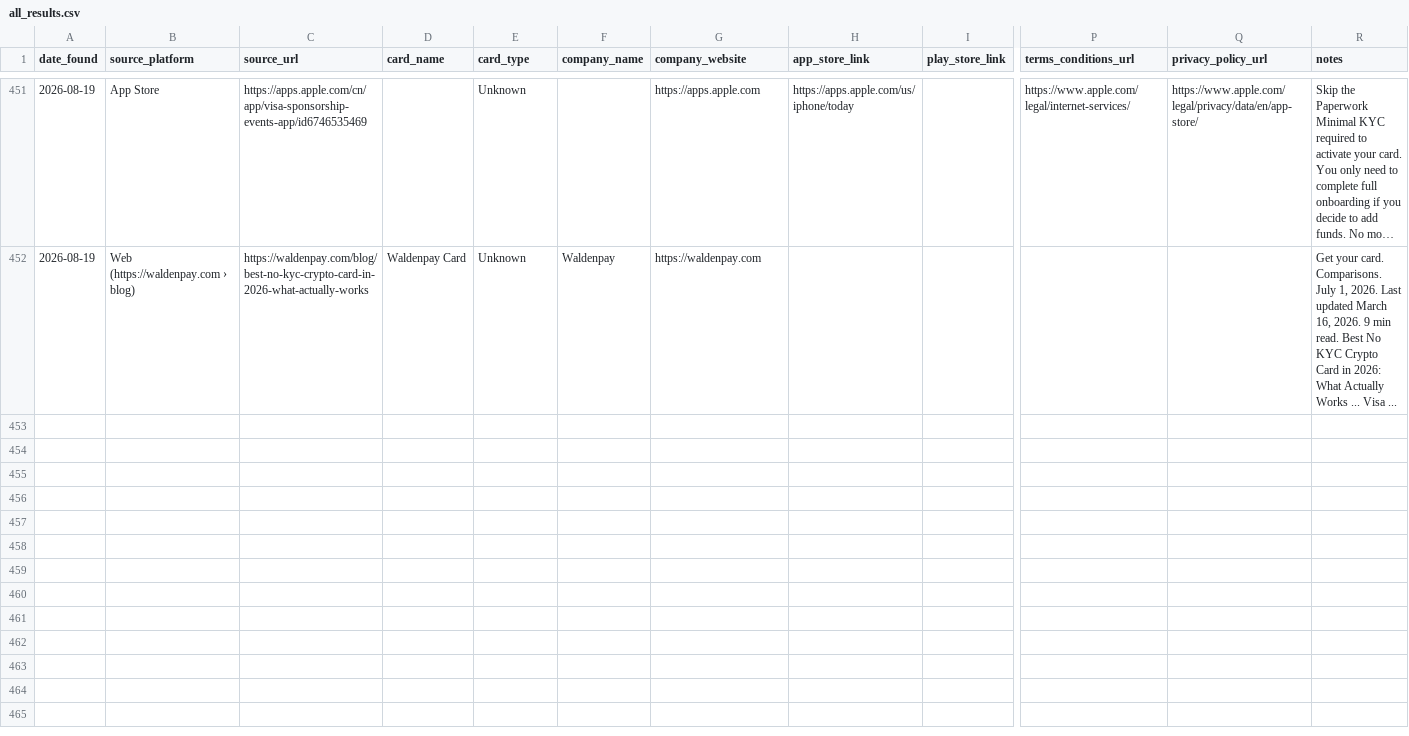
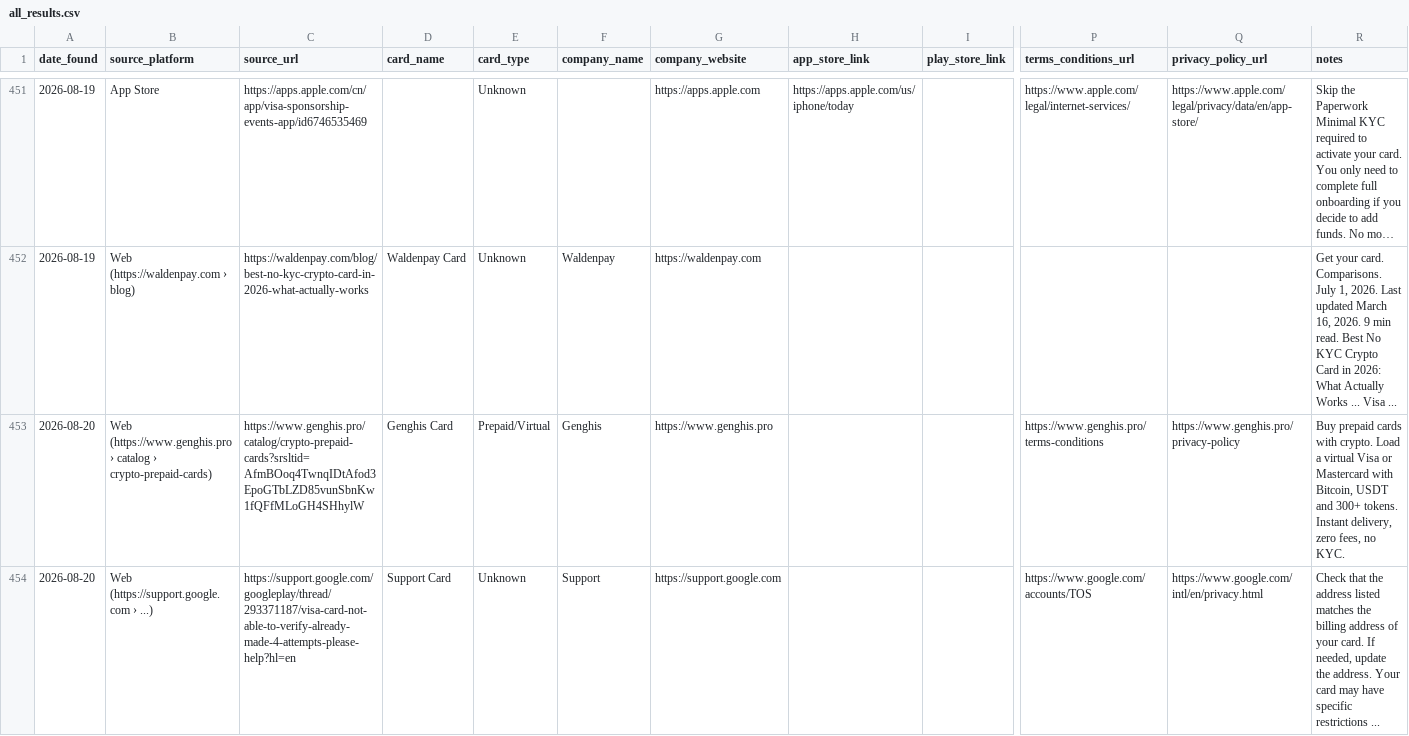
Before and after one commit to gitwexhub/-no-kyc-card-monitor, a CSV file: output/all_results.csv, drawn as a sheet; only a part is shown, gaps mark what is left out; long unchanged cells end in …; rows hold the shown columns only; the diff covers the shown part only; the diff names each change by its address in the sheet, - before the commit and + after, or states it on an @@ line.

```diff
--- a/output/all_results.csv
+++ b/output/all_results.csv
+row 453: 2026-08-20 | Web (https://www.genghis.pro › catalog › crypto-prepaid-cards) | https://www.genghis.pro/catalog/crypto-prepaid-cards?srsltid=AfmBOoq4TwnqIDtAfod3EpoGTbLZD85vunSbnKw1fQFfMLoGH4SHhylW | Genghis Card | Prepaid/Virtual | Genghis | https://www.genghis.pro |  |  | https://www.genghis.pro/terms-conditions | https://www.genghis.pro/privacy-policy | Buy prepaid cards with crypto. Load a virtual Visa or Mastercard with Bitcoin, USDT and 300+ tokens. Instant delivery, zero fees, no KYC.
+row 454: 2026-08-20 | Web (https://support.google.com › ...) | https://support.google.com/googleplay/thread/293371187/visa-card-not-able-to-verify-already-made-4-attempts-please-help?hl=en | Support Card | Unknown | Support | https://support.google.com |  |  | https://www.google.com/accounts/TOS | https://www.google.com/intl/en/privacy.html | Check that the address listed matches the billing address of your card. If needed, update the address. Your card may have specific restrictions ...
```
Also changed, not shown: 2 added rows elsewhere in this file, 2 other files.
